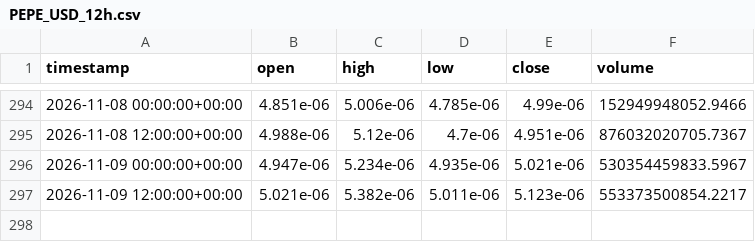
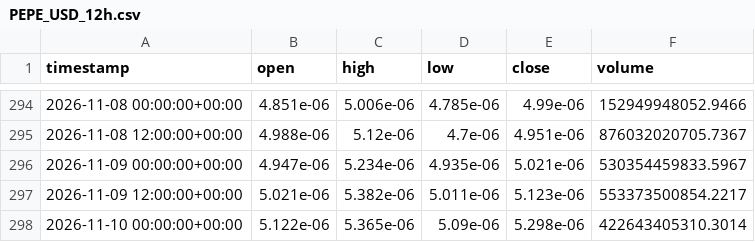
Before and after one commit to jcbusti-stack/Trading-nicabot, a CSV file: datos_velas/PEPE_USD_12h.csv, drawn as a sheet; only a part is shown, gaps mark what is left out.

```diff
--- a/datos_velas/PEPE_USD_12h.csv
+++ b/datos_velas/PEPE_USD_12h.csv
@@ -297 +297,2 @@ timestamp,open,high,low,close,volume
 2026-11-09 12:00:00+00:00,5.021e-06,5.382e-06,5.011e-06,5.123e-06,553373500854.2217
+2026-11-10 00:00:00+00:00,5.122e-06,5.365e-06,5.09e-06,5.298e-06,422643405310.3014
```
Also changed, not shown: datos_velas/ADA_USD_12h.csv, datos_velas/BONK_USD_12h.csv, 12 other files.
